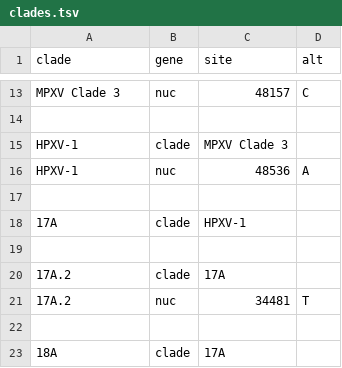
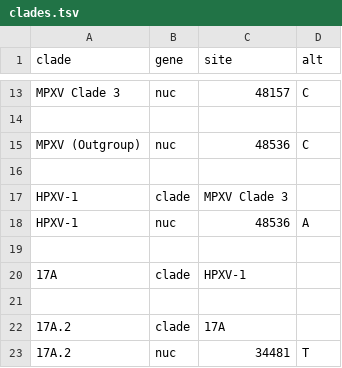
Before and after one commit to nextstrain/mpox, a TSV file: config/clades.tsv, drawn as a sheet; only a part is shown, gaps mark what is left out; the shorter side is filled out with more unchanged rows; the diff names each change by its address in the sheet, - before the commit and + after, or states it on an @@ line.

```diff
--- a/config/clades.tsv
+++ b/config/clades.tsv
+row 15: MPXV (Outgroup) | nuc | 48536 | C
+row 16: (empty)
```
Also changed, not shown: 5 other files.
